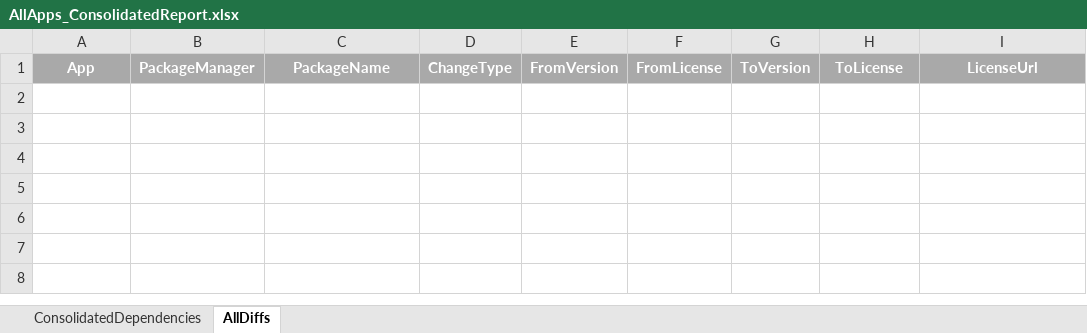
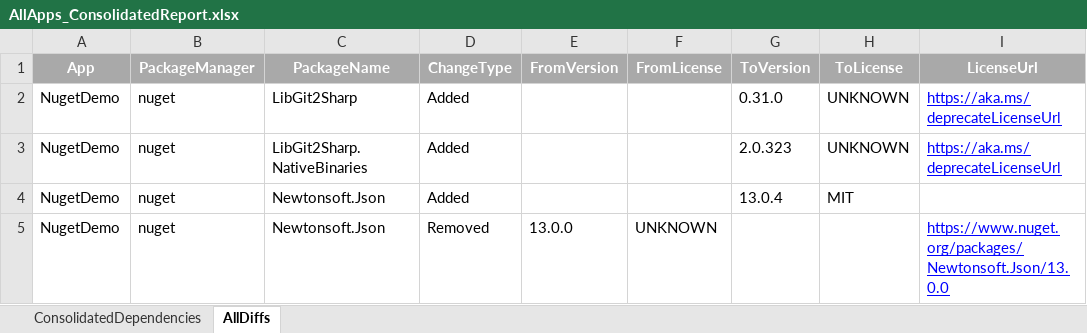
Before and after one commit to jvangemmeren-jpg/license-diff, an Excel workbook: results/AllApps_ConsolidatedReport.xlsx, sheet AllDiffs, drawn as a sheet; values as stored, in another font and other column widths than the file's, no borders; the diff names each change by its address in the sheet, - before the commit and + after, or states it on an @@ line.

```diff
--- a/results/AllApps_ConsolidatedReport.xlsx (sheet AllDiffs)
+++ b/results/AllApps_ConsolidatedReport.xlsx (sheet AllDiffs)
+row 2: NugetDemo | nuget | LibGit2Sharp | Added |  |  | 0.31.0 | UNKNOWN | https://aka.ms/deprecateLicenseUrl
+row 3: NugetDemo | nuget | LibGit2Sharp.NativeBinaries | Added |  |  | 2.0.323 | UNKNOWN | https://aka.ms/deprecateLicenseUrl
+row 4: NugetDemo | nuget | Newtonsoft.Json | Added |  |  | 13.0.4 | MIT
+row 5: NugetDemo | nuget | Newtonsoft.Json | Removed | 13.0.0 | UNKNOWN |  |  | https://www.nuget.org/packages/Newtonsoft.Json/13.0.0
```
Also changed, not shown: sheet ConsolidatedDependencies, results/NpmDemo_DiffReport.xlsx, results/NugetDemo_DiffReport.xlsx, 24 other files.
